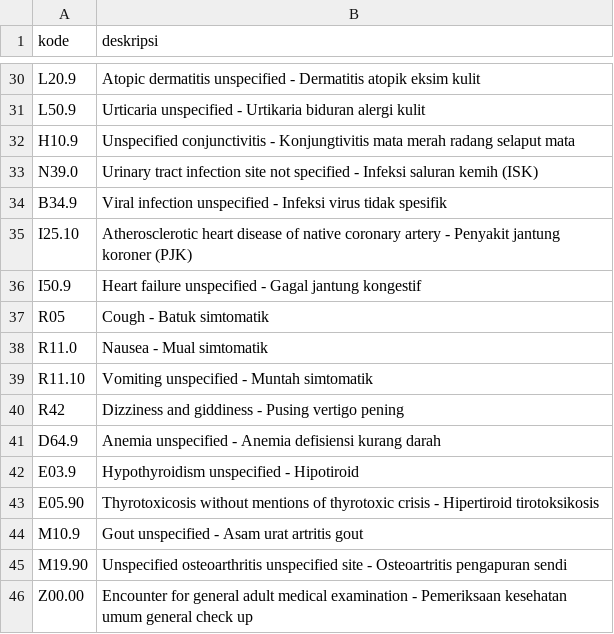
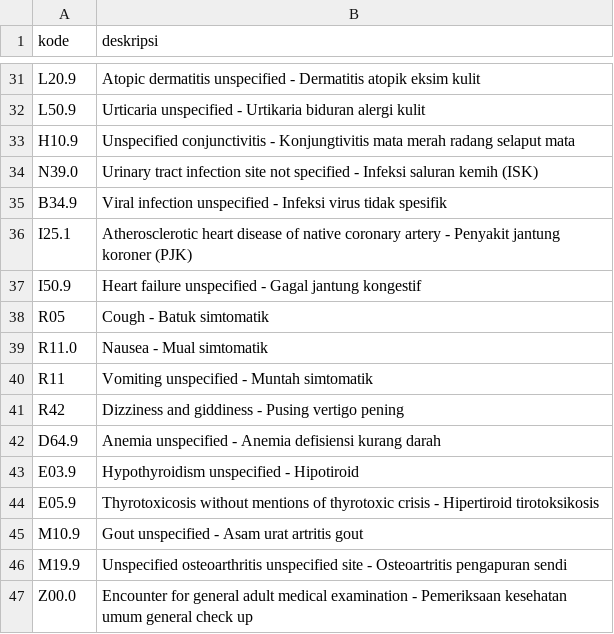
Before and after one commit to doniwah/voice-ai, a CSV file: backend/icd10.csv, drawn as a sheet; only a part is shown, gaps mark what is left out; the diff covers the shown part only.

```diff
--- a/backend/icd10.csv
+++ b/backend/icd10.csv
@@ -34,3 +35,3 @@ N39.0,Urinary tract infection site not specified - Infeksi saluran kemih (ISK)
 B34.9,Viral infection unspecified - Infeksi virus tidak spesifik
-I25.10,Atherosclerotic heart disease of native coronary artery - Penyakit jantung koroner (PJK)
+I25.1,Atherosclerotic heart disease of native coronary artery - Penyakit jantung koroner (PJK)
 I50.9,Heart failure unspecified - Gagal jantung kongestif
@@ -38,3 +39,3 @@ R05,Cough - Batuk simtomatik
 R11.0,Nausea - Mual simtomatik
-R11.10,Vomiting unspecified - Muntah simtomatik
+R11,Vomiting unspecified - Muntah simtomatik
 R42,Dizziness and giddiness - Pusing vertigo pening
@@ -42,5 +43,5 @@ D64.9,Anemia unspecified - Anemia defisiensi kurang darah
 E03.9,Hypothyroidism unspecified - Hipotiroid
-E05.90,Thyrotoxicosis without mentions of thyrotoxic crisis - Hipertiroid tirotoksikosis
+E05.9,Thyrotoxicosis without mentions of thyrotoxic crisis - Hipertiroid tirotoksikosis
 M10.9,Gout unspecified - Asam urat artritis gout
-M19.90,Unspecified osteoarthritis unspecified site - Osteoartritis pengapuran sendi
-Z00.00,Encounter for general adult medical examination - Pemeriksaan kesehatan umum general check up
+M19.9,Unspecified osteoarthritis unspecified site - Osteoartritis pengapuran sendi
+Z00.0,Encounter for general adult medical examination - Pemeriksaan kesehatan umum general check up
```
Also changed, not shown: 1 added row and 7 edited cells elsewhere in this file, 20 other files.
